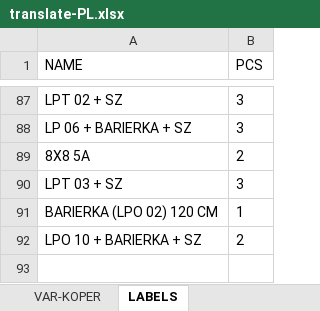
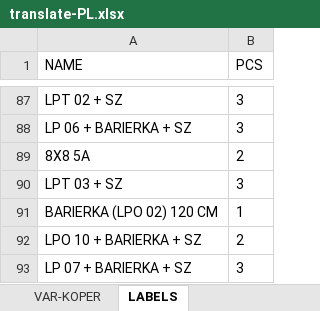
Before and after one commit to xaxamagyar/padrew-objednavka, an Excel workbook: translate-PL.xlsx, sheet LABELS, drawn as a sheet; only a part is shown, gaps mark what is left out; values as stored, in another font and other column widths than the file's, no borders; the diff names each change by its address in the sheet, - before the commit and + after, or states it on an @@ line.

Commit message:
Automatická aktualizace překladové databáze z webové aplikace

```diff
--- a/translate-PL.xlsx (sheet LABELS)
+++ b/translate-PL.xlsx (sheet LABELS)
+row 93: LP 07 + BARIERKA + SZ | 3
```
